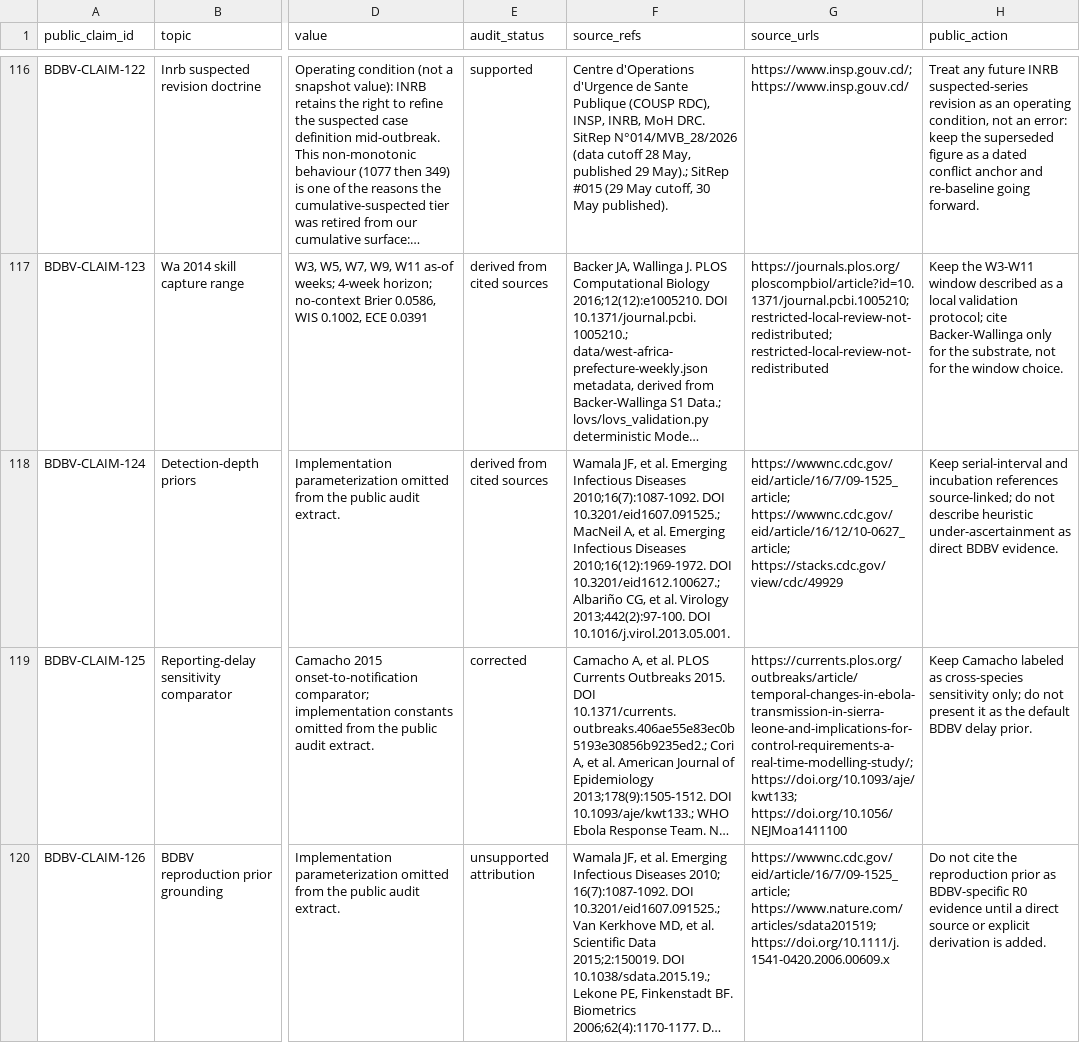
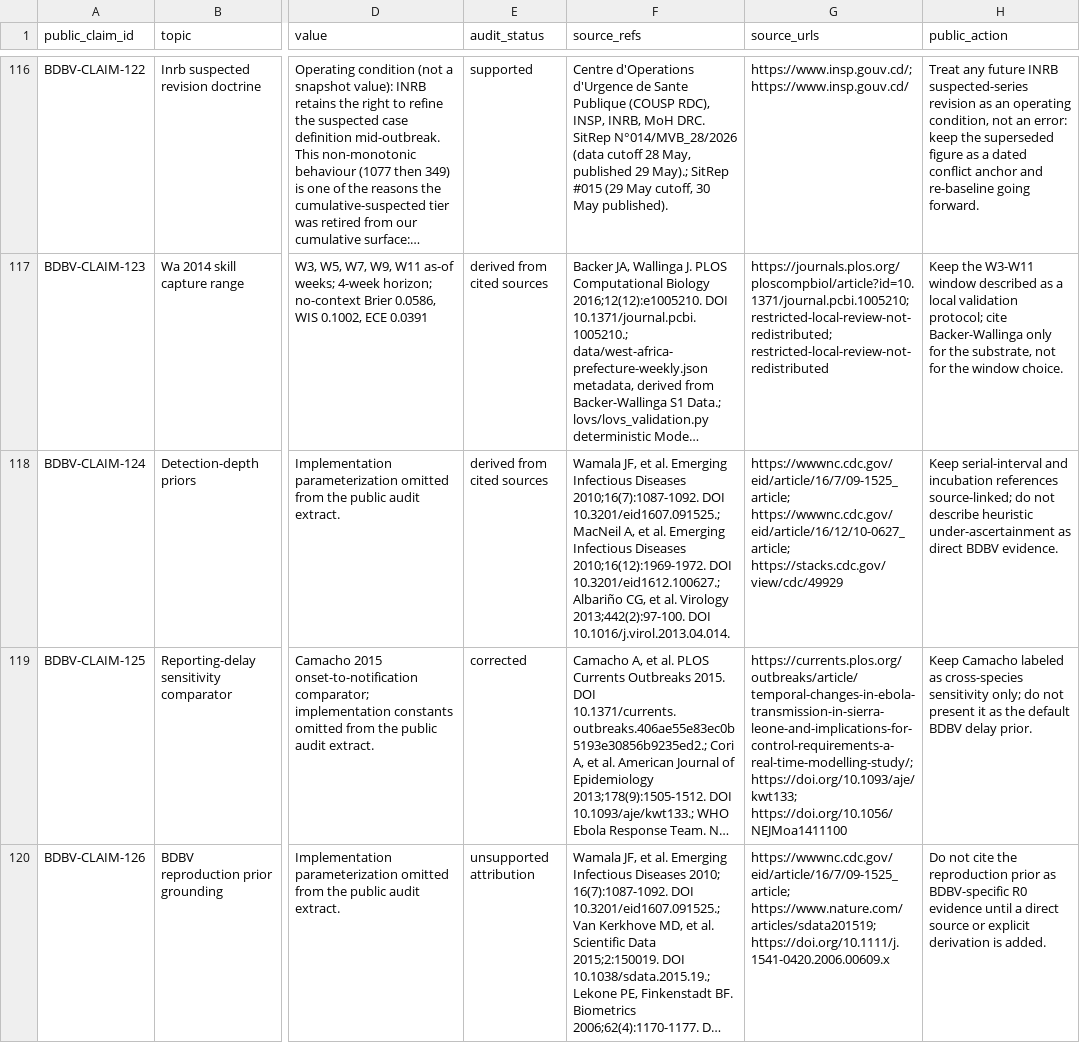
Before and after one commit to ArcedeDev/bdbv-2026-lovs, a CSV file: deliverables/public-health-dataset/public_claim_audit.csv, drawn as a sheet; only a part is shown, gaps mark what is left out; long unchanged cells end in …; the diff covers the shown part only; the diff names each change by its address in the sheet, - before the commit and + after, or states it on an @@ line.

```diff
--- a/deliverables/public-health-dataset/public_claim_audit.csv
+++ b/deliverables/public-health-dataset/public_claim_audit.csv
-F118 (source_refs): …2013;442(2):97-100. DOI 10.1016/j.virol.2013.05.001.
+F118 (source_refs): …2013;442(2):97-100. DOI 10.1016/j.virol.2013.04.014.
```
Also changed, not shown: 1 added row elsewhere in this file, 17 other files.
